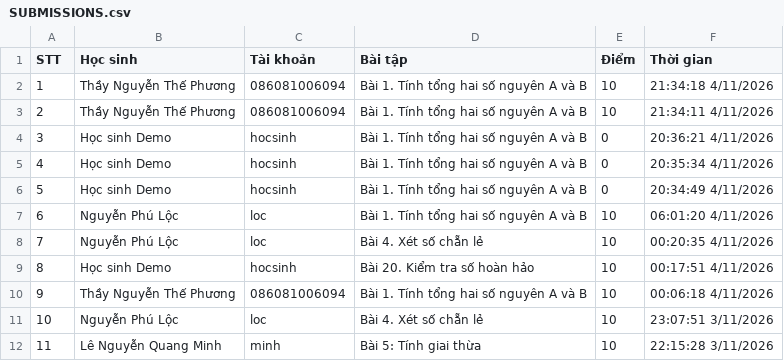
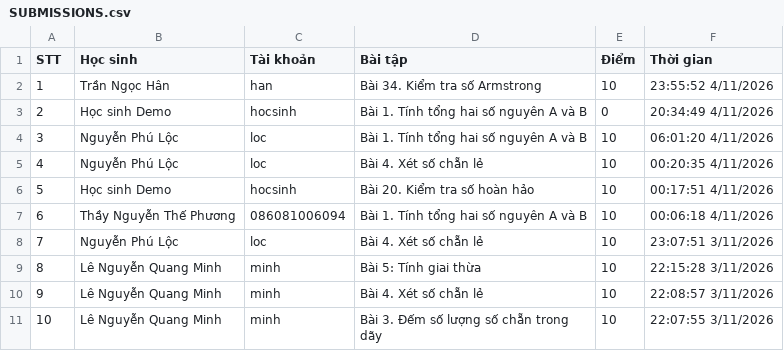
Before and after one commit to thefuong119/ai-python-thcs, a CSV file: SUBMISSIONS.csv, drawn as a sheet; only a part is shown; the shorter side is filled out with more unchanged rows; removed rows and columns are numbered as before the commit, all else as after; the diff names each change by its address in the sheet, - before the commit and + after, or states it on an @@ line.

Commit message:
[Submissions] Cập nhật 23:55:53 4/11/2026

```diff
--- a/SUBMISSIONS.csv
+++ b/SUBMISSIONS.csv
-row 2: 1 | Thầy Nguyễn Thế Phương | 086081006094 | Bài 1. Tính tổng hai số nguyên A và B | 10 | 21:34:18 4/11/2026
-row 3: 2 | Thầy Nguyễn Thế Phương | 086081006094 | Bài 1. Tính tổng hai số nguyên A và B | 10 | 21:34:11 4/11/2026
-row 4: 3 | Học sinh Demo | hocsinh | Bài 1. Tính tổng hai số nguyên A và B | 0 | 20:36:21 4/11/2026
-row 5: 4 | Học sinh Demo | hocsinh | Bài 1. Tính tổng hai số nguyên A và B | 0 | 20:35:34 4/11/2026
+row 2: 1 | Trần Ngọc Hân | han | Bài 34. Kiểm tra số Armstrong | 10 | 23:55:52 4/11/2026
@@ column A (STT) renumbered from row 3 down @@
```
